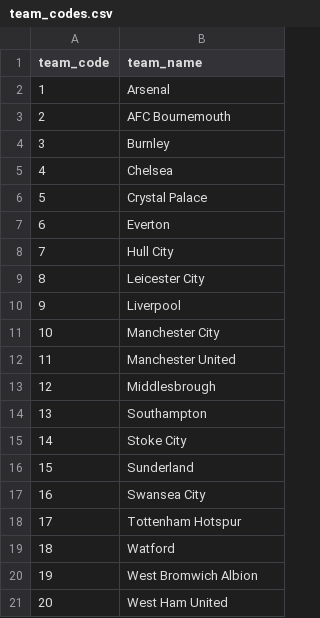
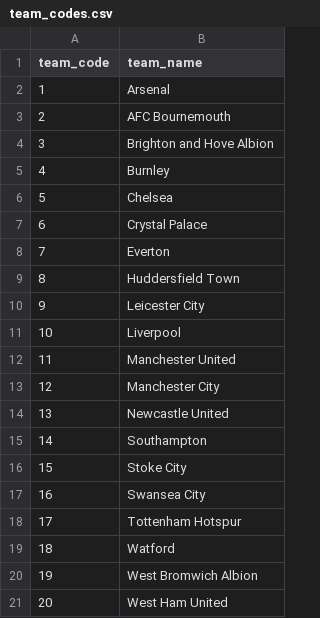
Before and after one commit to blueicesky/adivino-backend, a CSV file: api/indexing/utilities/team_codes.csv, drawn as a sheet; removed rows and columns are numbered as before the commit, all else as after; the diff names each change by its address in the sheet, - before the commit and + after, or states it on an @@ line.

Commit message:
fix team name bug

```diff
--- a/api/indexing/utilities/team_codes.csv
+++ b/api/indexing/utilities/team_codes.csv
+row 4: 3 | Brighton and Hove Albion
@@ column A (team_code) renumbered between rows 5 and 16 @@
-B9 (team_name): Hull City
+B9 (team_name): Huddersfield Town
+row 12: 11 | Manchester United
-B14 (team_name): Manchester United
+B14 (team_name): Newcastle United
-row 13: 12 | Middlesbrough
-row 16: 15 | Sunderland
```
Also changed, not shown: api/team_codes.csv, 1 other file.
